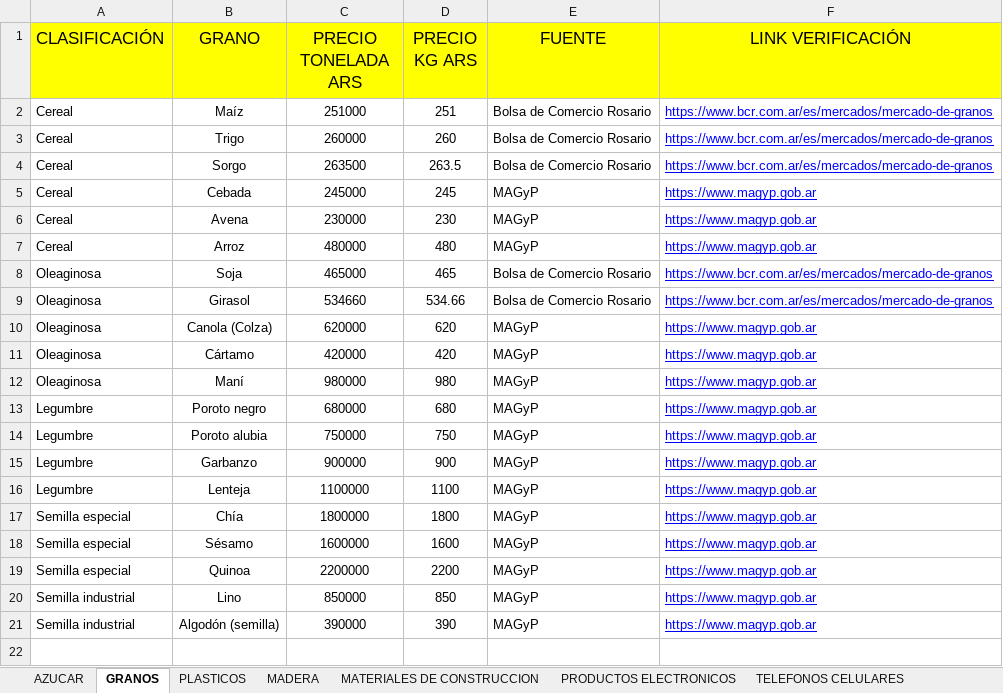
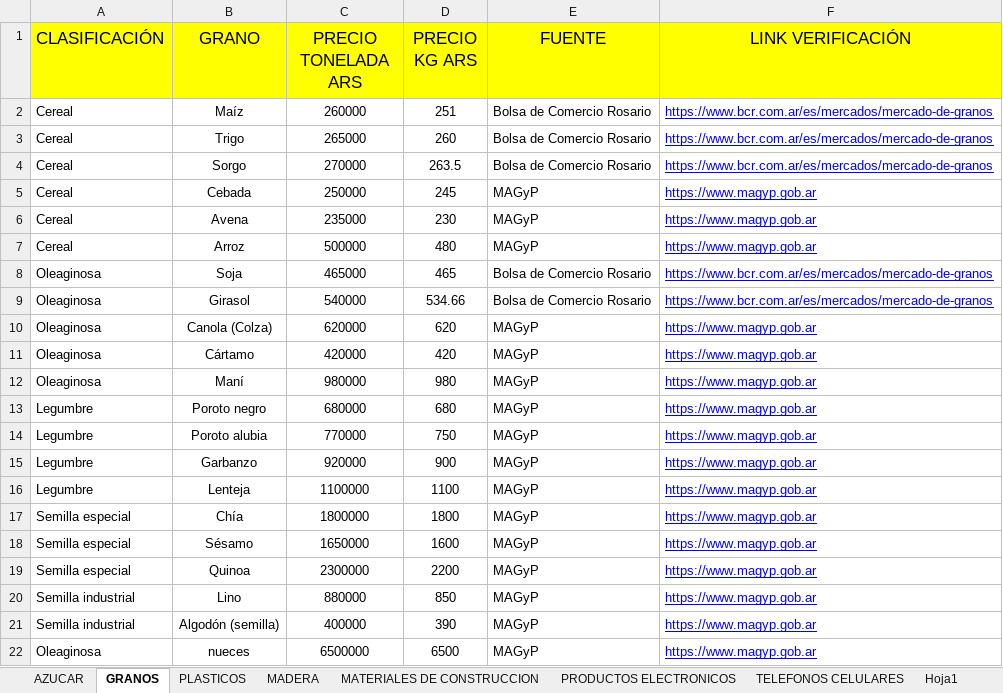
Before and after one commit to abbibrunoo/convertidor-lapacho, an Excel workbook: data/excel.xlsx, sheet GRANOS, drawn as a sheet; values as stored, in another font and other column widths than the file's, no borders; the diff names each change by its address in the sheet, - before the commit and + after, or states it on an @@ line.

Commit message:
modificacion de precios para lanzamiento de la web

```diff
--- a/data/excel.xlsx (sheet GRANOS)
+++ b/data/excel.xlsx (sheet GRANOS)
+sheet tab: Hoja1
-C2 (PRECIO TONELADA ARS): 251000
+C2 (PRECIO TONELADA ARS): 260000
-C3 (PRECIO TONELADA ARS): 260000
+C3 (PRECIO TONELADA ARS): 265000
-C4 (PRECIO TONELADA ARS): 263500
+C4 (PRECIO TONELADA ARS): 270000
-C5 (PRECIO TONELADA ARS): 245000
+C5 (PRECIO TONELADA ARS): 250000
-C6 (PRECIO TONELADA ARS): 230000
+C6 (PRECIO TONELADA ARS): 235000
-C7 (PRECIO TONELADA ARS): 480000
+C7 (PRECIO TONELADA ARS): 500000
-C9 (PRECIO TONELADA ARS): 534660
+C9 (PRECIO TONELADA ARS): 540000
-C14 (PRECIO TONELADA ARS): 750000
+C14 (PRECIO TONELADA ARS): 770000
-C15 (PRECIO TONELADA ARS): 900000
+C15 (PRECIO TONELADA ARS): 920000
-C18 (PRECIO TONELADA ARS): 1600000
+C18 (PRECIO TONELADA ARS): 1650000
-C19 (PRECIO TONELADA ARS): 2200000
+C19 (PRECIO TONELADA ARS): 2300000
-C20 (PRECIO TONELADA ARS): 850000
+C20 (PRECIO TONELADA ARS): 880000
-C21 (PRECIO TONELADA ARS): 390000
+C21 (PRECIO TONELADA ARS): 400000
+row 22: Oleaginosa | nueces | 6500000 | 6500 | MAGyP | https://www.magyp.gob.ar
```
Also changed, not shown: sheet MATERIALES DE CONSTRUCCION, sheet MADERA, sheet PRODUCTOS ELECTRONICOS, sheet TELEFONOS CELULARES, sheet PLASTICOS, sheet AZUCAR, 1 other file.
